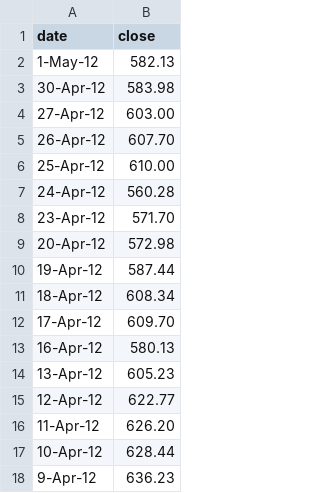
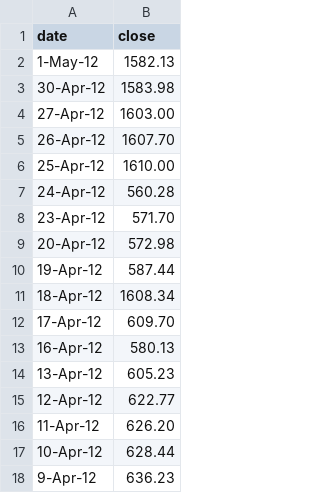
Before and after one commit to williampolicy/chart-example, a TSV file: data.tsv, drawn as a sheet; only a part is shown.

Commit message:
test change

```diff
--- a/data.tsv
+++ b/data.tsv
@@ -1,7 +1,7 @@
 date	close
-1-May-12	582.13
-30-Apr-12	583.98
-27-Apr-12	603.00
-26-Apr-12	607.70
-25-Apr-12	610.00
+1-May-12	1582.13
+30-Apr-12	1583.98
+27-Apr-12	1603.00
+26-Apr-12	1607.70
+25-Apr-12	1610.00
 24-Apr-12	560.28
@@ -10,3 +10,3 @@ date	close
 19-Apr-12	587.44
-18-Apr-12	608.34
+18-Apr-12	1608.34
 17-Apr-12	609.70
```
